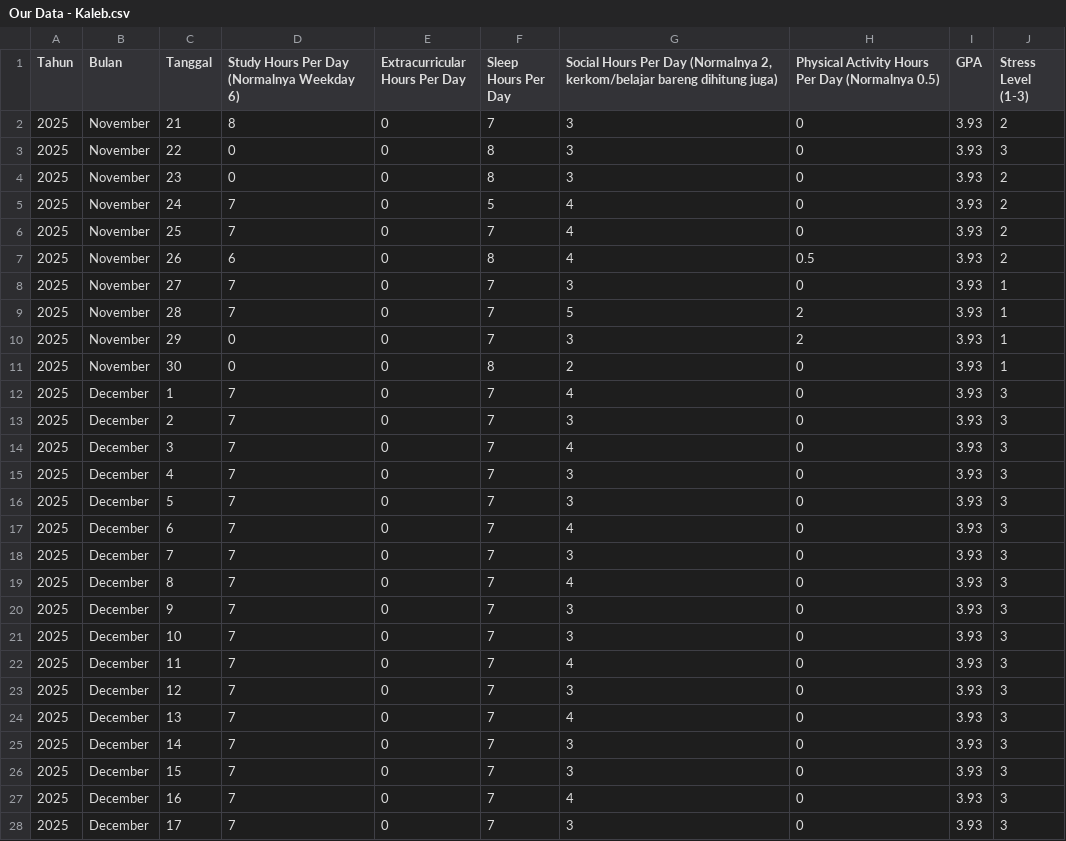
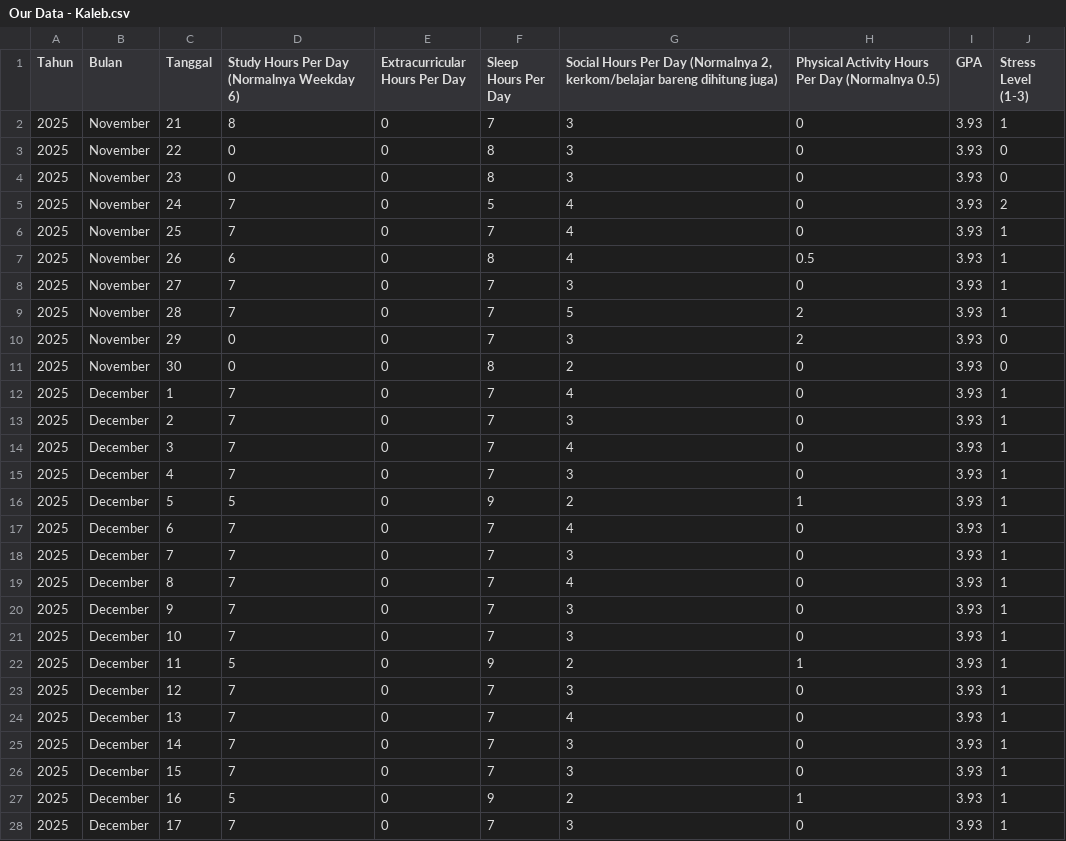
Before and after one commit to akbarekaputra01/nostressia, a CSV file: nostressia-machine-learning/Stress-Forecast/datasets/manual/Our Data - Kaleb.csv, drawn as a sheet; only a part is shown; the diff covers the shown part only.

```diff
--- a/nostressia-machine-learning/Stress-Forecast/datasets/manual/Our Data - Kaleb.csv
+++ b/nostressia-machine-learning/Stress-Forecast/datasets/manual/Our Data - Kaleb.csv
@@ -1,28 +1,28 @@
 Tahun,Bulan,Tanggal,Study Hours Per Day (Normalnya Weekday 6),Extracurricular Hours Per Day,Sleep Hours Per Day,"Social Hours Per Day (Normalnya 2, kerkom/belajar bareng dihitung juga)",Physical Activity Hours Per Day (Normalnya 0.5),GPA,Stress Level (1-3)
-2025,November,21,8,0,7,3,0,3.93,2
-2025,November,22,0,0,8,3,0,3.93,3
-2025,November,23,0,0,8,3,0,3.93,2
+2025,November,21,8,0,7,3,0,3.93,1
+2025,November,22,0,0,8,3,0,3.93,0
+2025,November,23,0,0,8,3,0,3.93,0
 2025,November,24,7,0,5,4,0,3.93,2
-2025,November,25,7,0,7,4,0,3.93,2
-2025,November,26,6,0,8,4,0.5,3.93,2
+2025,November,25,7,0,7,4,0,3.93,1
+2025,November,26,6,0,8,4,0.5,3.93,1
 2025,November,27,7,0,7,3,0,3.93,1
 2025,November,28,7,0,7,5,2,3.93,1
-2025,November,29,0,0,7,3,2,3.93,1
-2025,November,30,0,0,8,2,0,3.93,1
-2025,December,1,7,0,7,4,0,3.93,3
-2025,December,2,7,0,7,3,0,3.93,3
-2025,December,3,7,0,7,4,0,3.93,3
-2025,December,4,7,0,7,3,0,3.93,3
-2025,December,5,7,0,7,3,0,3.93,3
-2025,December,6,7,0,7,4,0,3.93,3
-2025,December,7,7,0,7,3,0,3.93,3
-2025,December,8,7,0,7,4,0,3.93,3
-2025,December,9,7,0,7,3,0,3.93,3
-2025,December,10,7,0,7,3,0,3.93,3
-2025,December,11,7,0,7,4,0,3.93,3
-2025,December,12,7,0,7,3,0,3.93,3
-2025,December,13,7,0,7,4,0,3.93,3
-2025,December,14,7,0,7,3,0,3.93,3
-2025,December,15,7,0,7,3,0,3.93,3
-2025,December,16,7,0,7,4,0,3.93,3
-2025,December,17,7,0,7,3,0,3.93,3
+2025,November,29,0,0,7,3,2,3.93,0
+2025,November,30,0,0,8,2,0,3.93,0
+2025,December,1,7,0,7,4,0,3.93,1
+2025,December,2,7,0,7,3,0,3.93,1
+2025,December,3,7,0,7,4,0,3.93,1
+2025,December,4,7,0,7,3,0,3.93,1
+2025,December,5,5,0,9,2,1,3.93,1
+2025,December,6,7,0,7,4,0,3.93,1
+2025,December,7,7,0,7,3,0,3.93,1
+2025,December,8,7,0,7,4,0,3.93,1
+2025,December,9,7,0,7,3,0,3.93,1
+2025,December,10,7,0,7,3,0,3.93,1
+2025,December,11,5,0,9,2,1,3.93,1
+2025,December,12,7,0,7,3,0,3.93,1
+2025,December,13,7,0,7,4,0,3.93,1
+2025,December,14,7,0,7,3,0,3.93,1
+2025,December,15,7,0,7,3,0,3.93,1
+2025,December,16,5,0,9,2,1,3.93,1
+2025,December,17,7,0,7,3,0,3.93,1
```
Also changed, not shown: 131 edited cells elsewhere in this file, nostressia-machine-learning/Stress-Forecast/datasets/manual/Our Data - Adel.csv, nostressia-machine-learning/Stress-Forecast/datasets/manual/Our Data - Akbar.csv, 22 other files.
